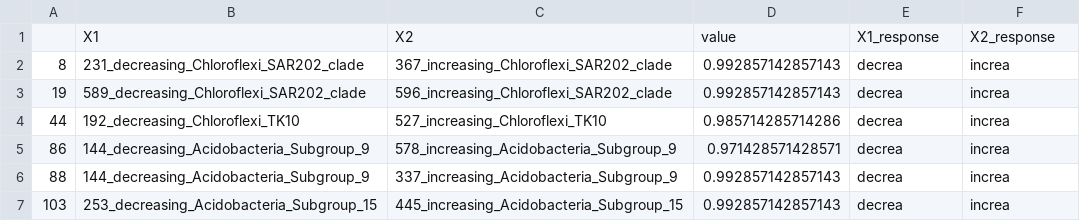
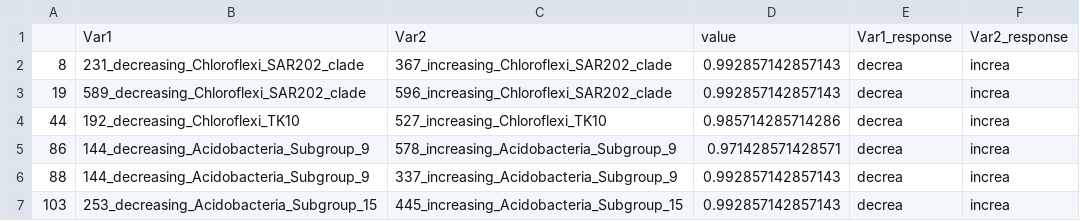
Before and after one commit to KSteffen/Paamiut, a CSV file: data/gb_similarity.csv, drawn as a sheet; only a part is shown.

```diff
--- a/data/gb_similarity.csv
+++ b/data/gb_similarity.csv
@@ -1,2 +1,2 @@
-"","X1","X2","value","X1_response","X2_response"
+"","Var1","Var2","value","Var1_response","Var2_response"
 "8","231_decreasing_Chloroflexi_SAR202_clade","367_increasing_Chloroflexi_SAR202_clade",0.992857142857143,"decrea","increa"
```
Also changed, not shown: data/sf_similarity.csv, 23 other files.
